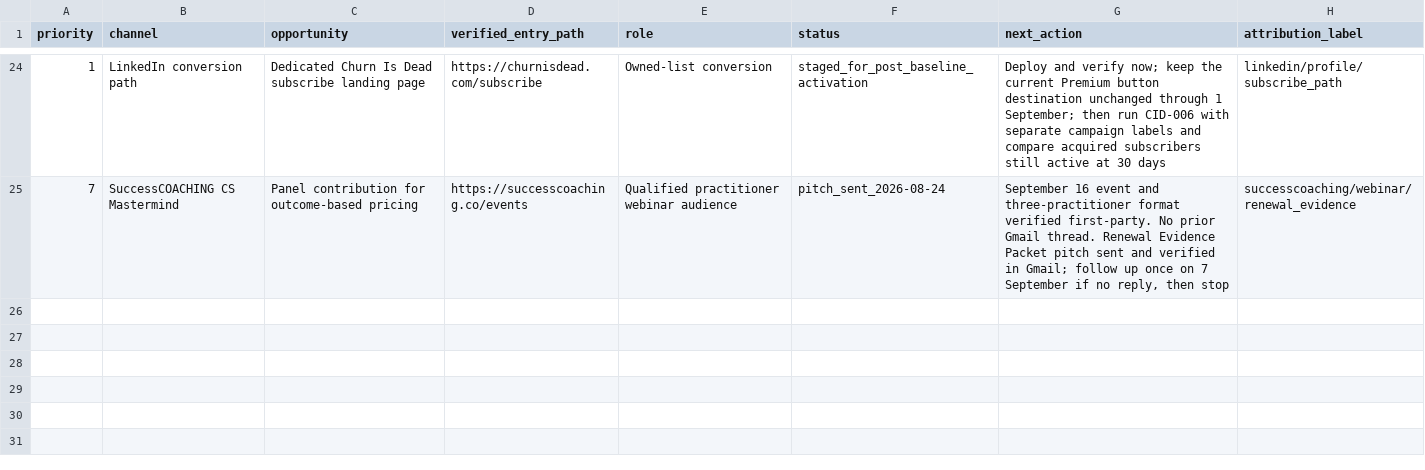
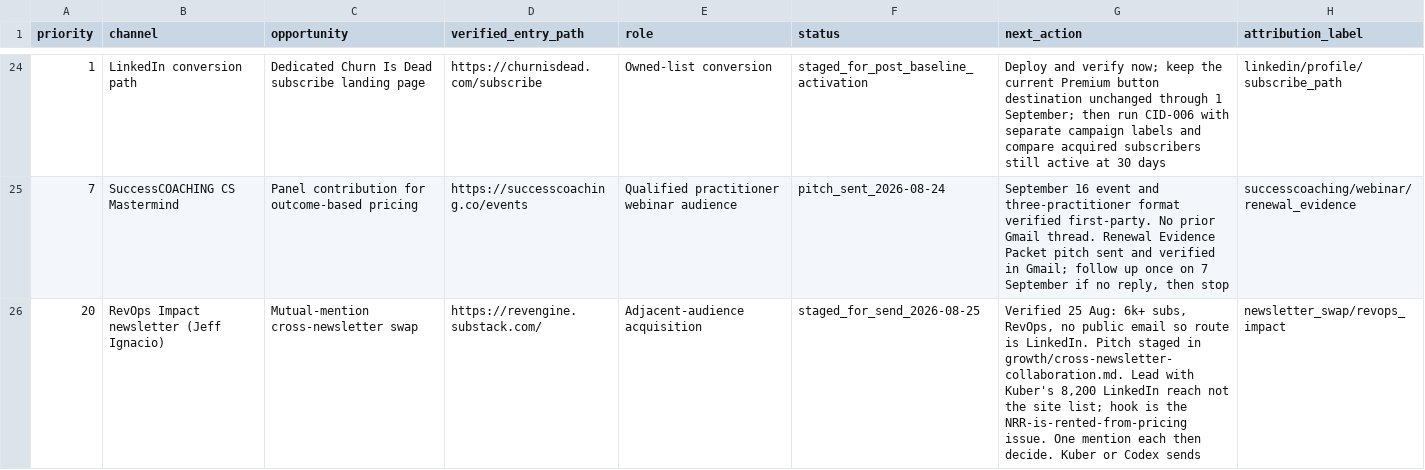
Before and after one commit to kubersethi15/churn-killers-clubhouse, a CSV file: growth/channel-pipeline.csv, drawn as a sheet; only a part is shown, gaps mark what is left out.

```diff
--- a/growth/channel-pipeline.csv
+++ b/growth/channel-pipeline.csv
@@ -25 +25,2 @@ priority,channel,opportunity,verified_entry_path,role,status,next_action,attribu
 7,SuccessCOACHING CS Mastermind,Panel contribution for outcome-based pricing,https://successcoaching.co/events,Qualified practitioner webinar audience,pitch_sent_2026-08-24,"September 16 event and three-practitioner format verified first-party. No prior Gmail thread. Renewal Evidence Packet pitch sent and verified in Gmail; follow up once on 7 September if no reply, then stop",successcoaching/webinar/renewal_evidence
+20,RevOps Impact newsletter (Jeff Ignacio),Mutual-mention cross-newsletter swap,https://revengine.substack.com/,Adjacent-audience acquisition,staged_for_send_2026-08-25,"Verified 25 Aug: 6k+ subs, RevOps, no public email so route is LinkedIn. Pitch staged in growth/cross-newsletter-collaboration.md. Lead with Kuber's 8,200 LinkedIn reach not the site list; hook is the NRR-is-rented-from-pricing issue. One mention each then decide. Kuber or Codex sends",newsletter_swap/revops_impact
```
Also changed, not shown: 2 other files.
